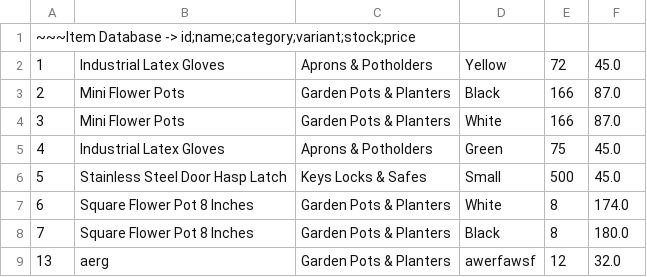
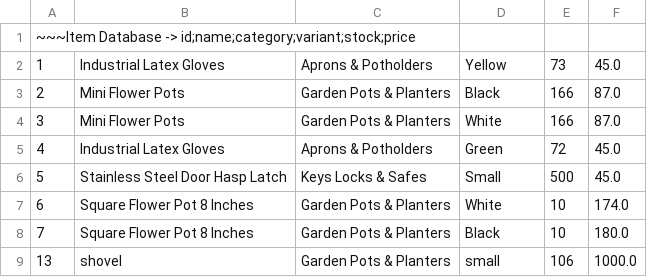
Before and after one commit to KennyDoi/LBYCPD2_Final_Project, a CSV file: assets/ItemDatabase.csv, drawn as a sheet.

```diff
--- a/assets/ItemDatabase.csv
+++ b/assets/ItemDatabase.csv
@@ -1,9 +1,9 @@
 ~~~Item Database -> id;name;category;variant;stock;price
-1,Industrial Latex Gloves,Aprons & Potholders,Yellow,72,45.0
+1,Industrial Latex Gloves,Aprons & Potholders,Yellow,73,45.0
 2,Mini Flower Pots,Garden Pots & Planters,Black,166,87.0
 3,Mini Flower Pots,Garden Pots & Planters,White,166,87.0
-4,Industrial Latex Gloves,Aprons & Potholders,Green,75,45.0
+4,Industrial Latex Gloves,Aprons & Potholders,Green,72,45.0
 5,Stainless Steel Door Hasp Latch,Keys Locks & Safes,Small,500,45.0
-6,Square Flower Pot 8 Inches,Garden Pots & Planters,White,8,174.0
-7,Square Flower Pot 8 Inches,Garden Pots & Planters,Black,8,180.0
-13,aerg,Garden Pots & Planters,awerfawsf,12,32.0
+6,Square Flower Pot 8 Inches,Garden Pots & Planters,White,10,174.0
+7,Square Flower Pot 8 Inches,Garden Pots & Planters,Black,10,180.0
+13,shovel,Garden Pots & Planters,small,106,1000.0
```
Also changed, not shown: 4 other files.
